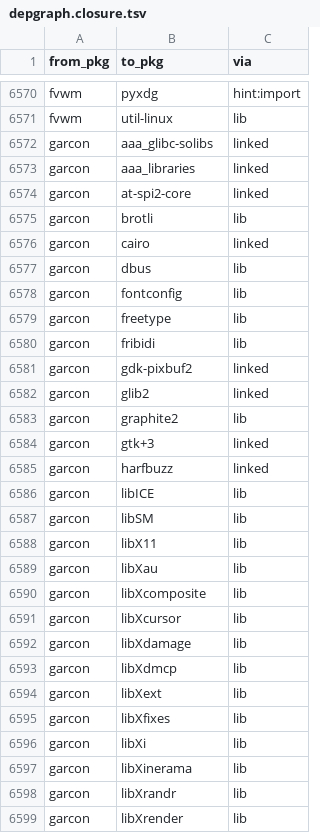
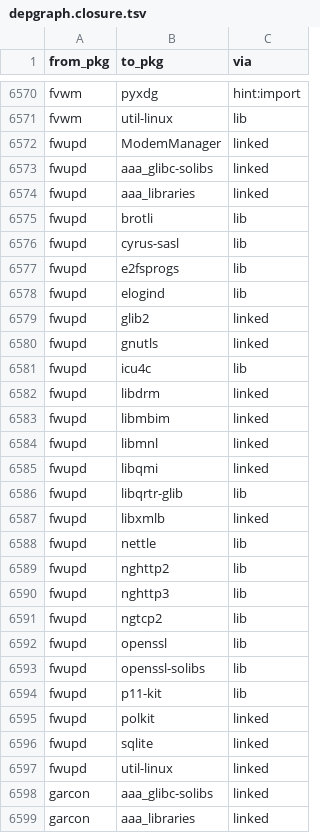
Before and after one commit to rizitis/Slackware64-Current-sofiles, a TSV file: depgraph.closure.tsv, drawn as a sheet; only a part is shown, gaps mark what is left out; the shorter side is filled out with more unchanged rows; the diff covers the shown part only.

```diff
--- a/depgraph.closure.tsv
+++ b/depgraph.closure.tsv
@@ -6571,2 +6571,28 @@ fvwm	pyxdg	hint:import
 fvwm	util-linux	lib
+fwupd	ModemManager	linked
+fwupd	aaa_glibc-solibs	linked
+fwupd	aaa_libraries	linked
+fwupd	brotli	lib
+fwupd	cyrus-sasl	lib
+fwupd	e2fsprogs	lib
+fwupd	elogind	lib
+fwupd	glib2	linked
+fwupd	gnutls	linked
+fwupd	icu4c	lib
+fwupd	libdrm	linked
+fwupd	libmbim	linked
+fwupd	libmnl	linked
+fwupd	libqmi	linked
+fwupd	libqrtr-glib	lib
+fwupd	libxmlb	linked
+fwupd	nettle	lib
+fwupd	nghttp2	lib
+fwupd	nghttp3	lib
+fwupd	ngtcp2	lib
+fwupd	openssl	lib
+fwupd	openssl-solibs	lib
+fwupd	p11-kit	lib
+fwupd	polkit	linked
+fwupd	sqlite	linked
+fwupd	util-linux	linked
 garcon	aaa_glibc-solibs	linked
```
Also changed, not shown: 1 removed row elsewhere in this file, 9 other files.
